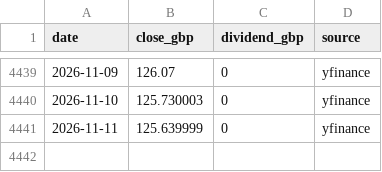
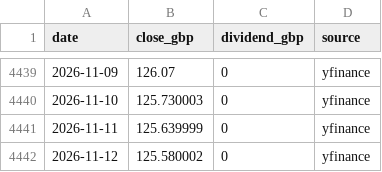
Before and after one commit to Claritus-Wealth/market-picture, a CSV file: data/etf/gilt_short.csv, drawn as a sheet; only a part is shown, gaps mark what is left out; the diff names each change by its address in the sheet, - before the commit and + after, or states it on an @@ line.

```diff
--- a/data/etf/gilt_short.csv
+++ b/data/etf/gilt_short.csv
+row 4442: 2026-11-12 | 125.580002 | 0 | yfinance
```
Also changed, not shown: data/etf/europe.csv, data/etf/goldminers.csv, 53 other files.
